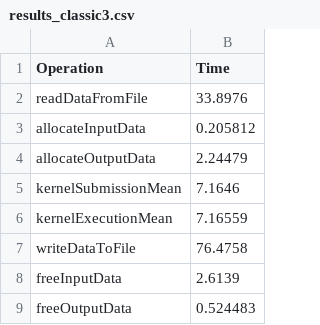
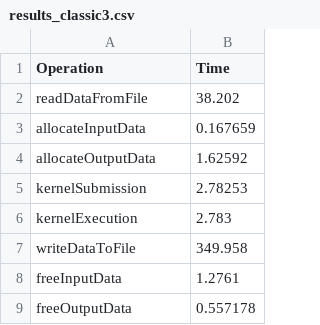
Before and after one commit to mariamiiiiii/gitlab_clue, a CSV file: Results/results_classic3.csv, drawn as a sheet.

```diff
--- a/Results/results_classic3.csv
+++ b/Results/results_classic3.csv
@@ -1,9 +1,9 @@
 Operation,Time
-readDataFromFile,33.8976
-allocateInputData,0.205812
-allocateOutputData,2.24479
-kernelSubmissionMean,7.1646
-kernelExecutionMean,7.16559
-writeDataToFile,76.4758
-freeInputData,2.6139
-freeOutputData,0.524483
+readDataFromFile,38.202
+allocateInputData,0.167659
+allocateOutputData,1.62592
+kernelSubmission,2.78253
+kernelExecution,2.783
+writeDataToFile,349.958
+freeInputData,1.2761
+freeOutputData,0.557178
```
Also changed, not shown: Results/classic_mean.csv, Results/results_classic0.csv, 25 other files.
